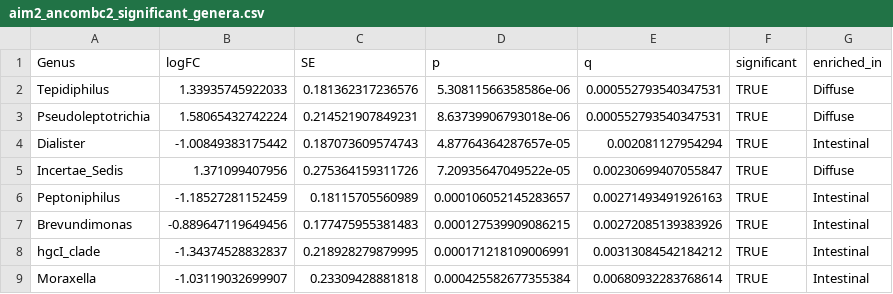
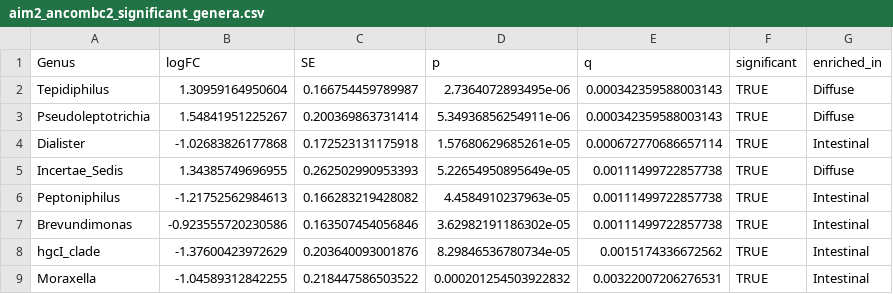
Before and after one commit to claudiac5/MICB475_Team11, a CSV file: R_Project/Aim2/results/aim2_ancombc2_significant_genera.csv, drawn as a sheet; only a part is shown; the diff covers the shown part only.

```diff
--- a/R_Project/Aim2/results/aim2_ancombc2_significant_genera.csv
+++ b/R_Project/Aim2/results/aim2_ancombc2_significant_genera.csv
@@ -1,9 +1,9 @@
 "Genus","logFC","SE","p","q","significant","enriched_in"
-"Tepidiphilus",1.33935745922033,0.181362317236576,5.30811566358586e-06,0.000552793540347531,TRUE,"Diffuse"
-"Pseudoleptotrichia",1.58065432742224,0.214521907849231,8.63739906793018e-06,0.000552793540347531,TRUE,"Diffuse"
-"Dialister",-1.00849383175442,0.187073609574743,4.87764364287657e-05,0.002081127954294,TRUE,"Intestinal"
-"Incertae_Sedis",1.371099407956,0.275364159311726,7.20935647049522e-05,0.00230699407055847,TRUE,"Diffuse"
-"Peptoniphilus",-1.18527281152459,0.18115705560989,0.000106052145283657,0.00271493491926163,TRUE,"Intestinal"
-"Brevundimonas",-0.889647119649456,0.177475955381483,0.000127539909086215,0.00272085139383926,TRUE,"Intestinal"
-"hgcI_clade",-1.34374528832837,0.218928279879995,0.000171218109006991,0.00313084542184212,TRUE,"Intestinal"
-"Moraxella",-1.03119032699907,0.23309428881818,0.000425582677355384,0.00680932283768614,TRUE,"Intestinal"
+"Tepidiphilus",1.30959164950604,0.166754459789987,2.7364072893495e-06,0.000342359588003143,TRUE,"Diffuse"
+"Pseudoleptotrichia",1.54841951225267,0.200369863731414,5.34936856254911e-06,0.000342359588003143,TRUE,"Diffuse"
+"Dialister",-1.02683826177868,0.172523131175918,1.57680629685261e-05,0.000672770686657114,TRUE,"Intestinal"
+"Incertae_Sedis",1.34385749696955,0.262502990953393,5.22654950895649e-05,0.00111499722857738,TRUE,"Diffuse"
+"Peptoniphilus",-1.21752562984613,0.166283219428082,4.4584910237963e-05,0.00111499722857738,TRUE,"Intestinal"
+"Brevundimonas",-0.923555720230586,0.163507454056846,3.62982191186302e-05,0.00111499722857738,TRUE,"Intestinal"
+"hgcI_clade",-1.37600423972629,0.203640093001876,8.29846536780734e-05,0.0015174336672562,TRUE,"Intestinal"
+"Moraxella",-1.04589312842255,0.218447586503522,0.000201254503922832,0.00322007206276531,TRUE,"Intestinal"
```
Also changed, not shown: 17 added rows, 2 removed rows and 28 edited cells elsewhere in this file, R_Project/Aim2/results/aim2_ancombc2_all_genera.csv, 14 other files.
